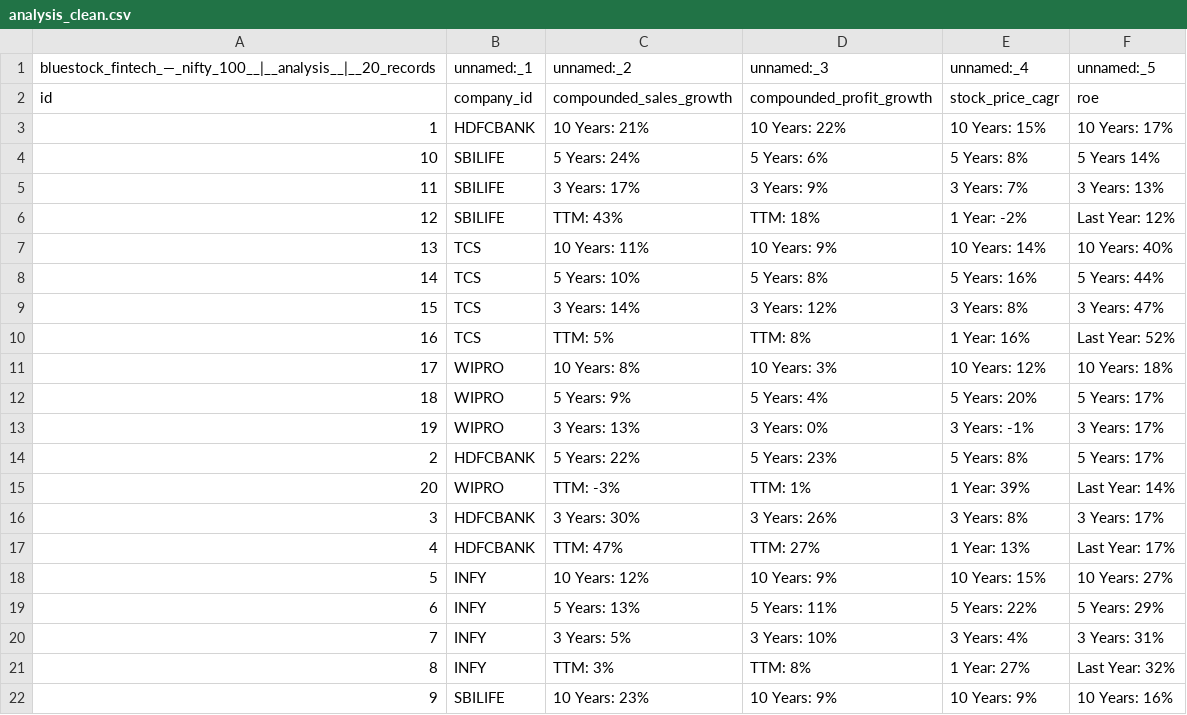
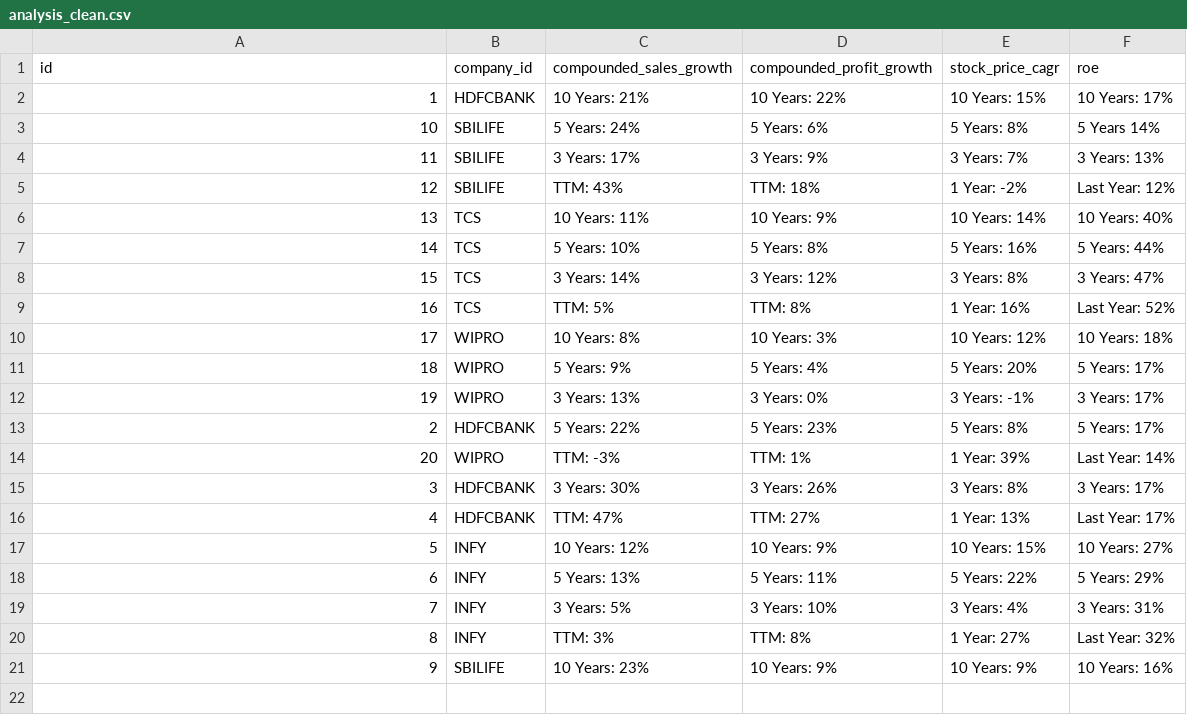
Before and after one commit to Mahishashur/100_financial_intelligence, a CSV file: data/processed/analysis_clean.csv, drawn as a sheet.

```diff
--- a/data/processed/analysis_clean.csv
+++ b/data/processed/analysis_clean.csv
@@ -1,2 +1 @@
-bluestock_fintech_—_nifty_100__|__analysis__|__20_records,unnamed:_1,unnamed:_2,unnamed:_3,unnamed:_4,unnamed:_5
 id,company_id,compounded_sales_growth,compounded_profit_growth,stock_price_cagr,roe
```
Also changed, not shown: data/processed/balancesheet_clean.csv, data/processed/companies_clean.csv, 11 other files.
